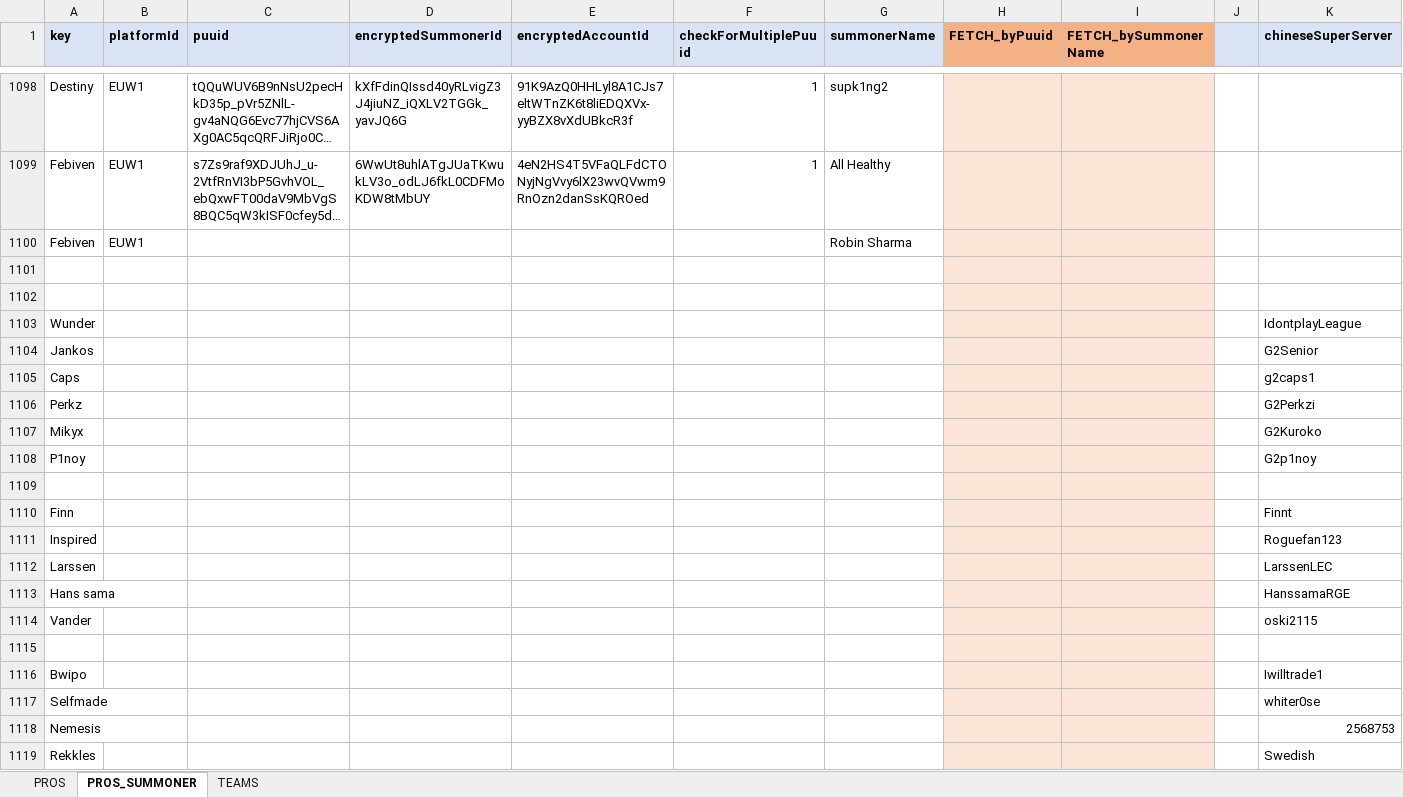
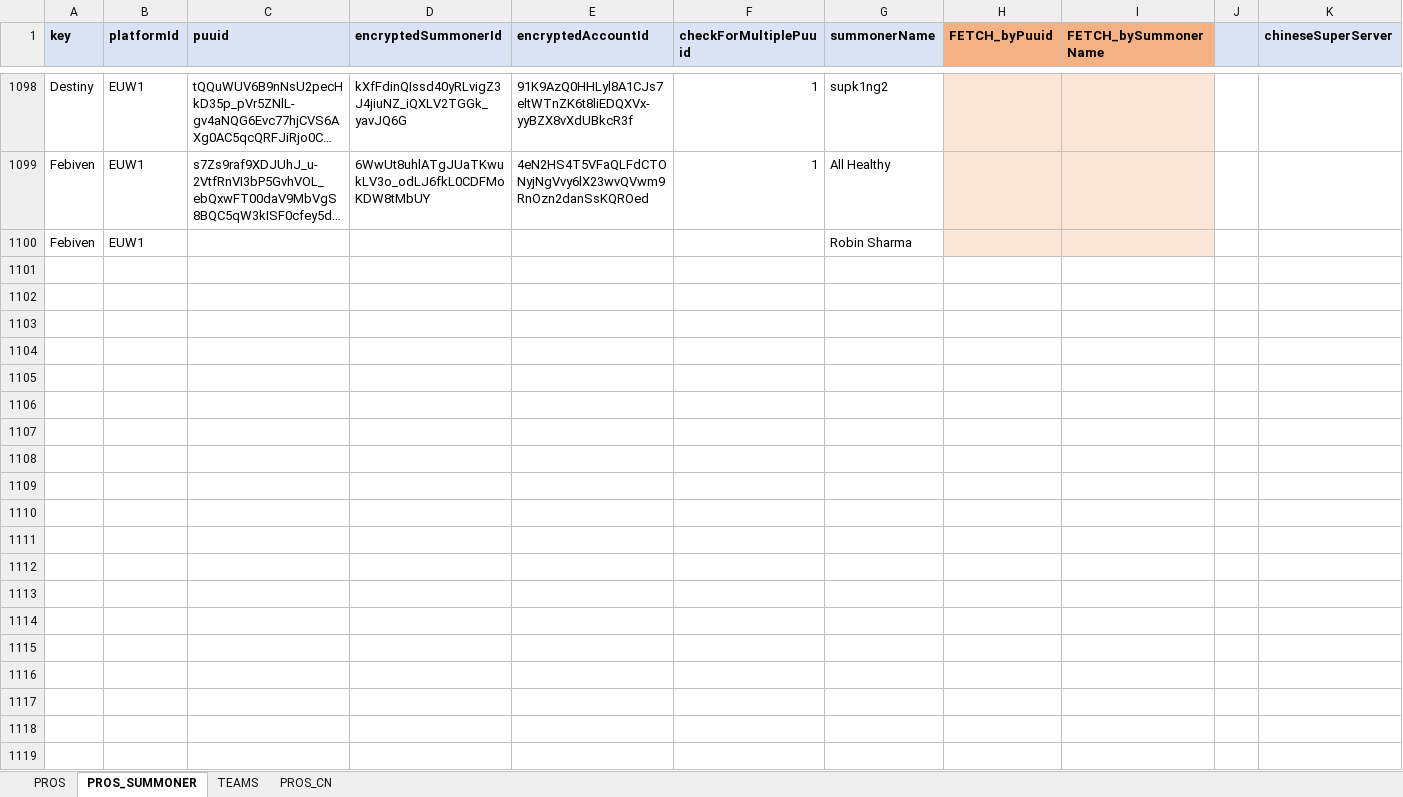
Before and after one commit to hk86/lolvvv-assets, an Excel workbook: private/STATIC_DATA_5.xlsm, sheet PROS_SUMMONER, drawn as a sheet; only a part is shown, gaps mark what is left out; long unchanged cells end in …; values as stored, in another font and other column widths than the file's, no borders; conditional formats not drawn; the diff covers the shown part only; the diff names each change by its address in the sheet, - before the commit and + after, or states it on an @@ line.

```diff
--- a/private/STATIC_DATA_5.xlsm (sheet PROS_SUMMONER)
+++ b/private/STATIC_DATA_5.xlsm (sheet PROS_SUMMONER)
+sheet tab: PROS_CN
-row 1101: (empty)
-row 1102: (empty)
-row 1103: Wunder |  |  |  |  |  |  |  |  |  | IdontplayLeague
-row 1104: Jankos |  |  |  |  |  |  |  |  |  | G2Senior
-row 1105: Caps |  |  |  |  |  |  |  |  |  | g2caps1
-row 1106: Perkz |  |  |  |  |  |  |  |  |  | G2Perkzi
-row 1107: Mikyx |  |  |  |  |  |  |  |  |  | G2Kuroko
-row 1108: P1noy |  |  |  |  |  |  |  |  |  | G2p1noy
-row 1109: (empty)
-row 1110: Finn |  |  |  |  |  |  |  |  |  | Finnt
-row 1111: Inspired |  |  |  |  |  |  |  |  |  | Roguefan123
-row 1112: Larssen |  |  |  |  |  |  |  |  |  | LarssenLEC
-row 1113: Hans sama |  |  |  |  |  |  |  |  |  | HanssamaRGE
-row 1114: Vander |  |  |  |  |  |  |  |  |  | oski2115
-row 1115: (empty)
-row 1116: Bwipo |  |  |  |  |  |  |  |  |  | Iwilltrade1
-row 1117: Selfmade |  |  |  |  |  |  |  |  |  | whiter0se
-row 1118: Nemesis |  |  |  |  |  |  |  |  |  | 2568753
-row 1119: Rekkles |  |  |  |  |  |  |  |  |  | Swedish
```
Also changed, not shown: 78 removed rows elsewhere in this sheet.
